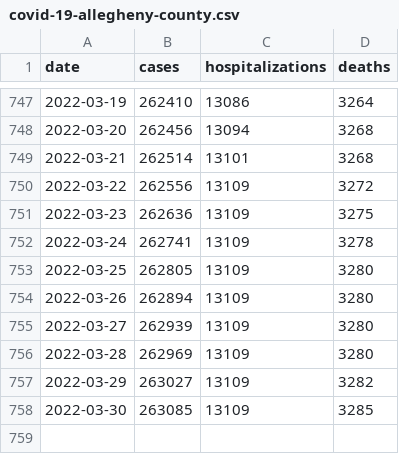
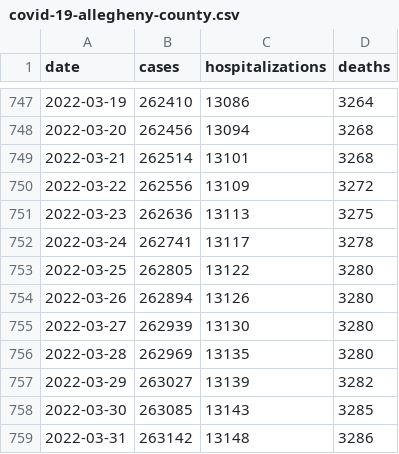
Before and after one commit to FranklinChen/covid-19-allegheny-county, a CSV file: covid-19-allegheny-county.csv, drawn as a sheet; only a part is shown, gaps mark what is left out.

Commit message:
Daily update.

```diff
--- a/covid-19-allegheny-county.csv
+++ b/covid-19-allegheny-county.csv
@@ -750,9 +750,10 @@ date,cases,hospitalizations,deaths
 2022-03-22,262556,13109,3272
-2022-03-23,262636,13109,3275
-2022-03-24,262741,13109,3278
-2022-03-25,262805,13109,3280
-2022-03-26,262894,13109,3280
-2022-03-27,262939,13109,3280
-2022-03-28,262969,13109,3280
-2022-03-29,263027,13109,3282
-2022-03-30,263085,13109,3285
+2022-03-23,262636,13113,3275
+2022-03-24,262741,13117,3278
+2022-03-25,262805,13122,3280
+2022-03-26,262894,13126,3280
+2022-03-27,262939,13130,3280
+2022-03-28,262969,13135,3280
+2022-03-29,263027,13139,3282
+2022-03-30,263085,13143,3285
+2022-03-31,263142,13148,3286
```
